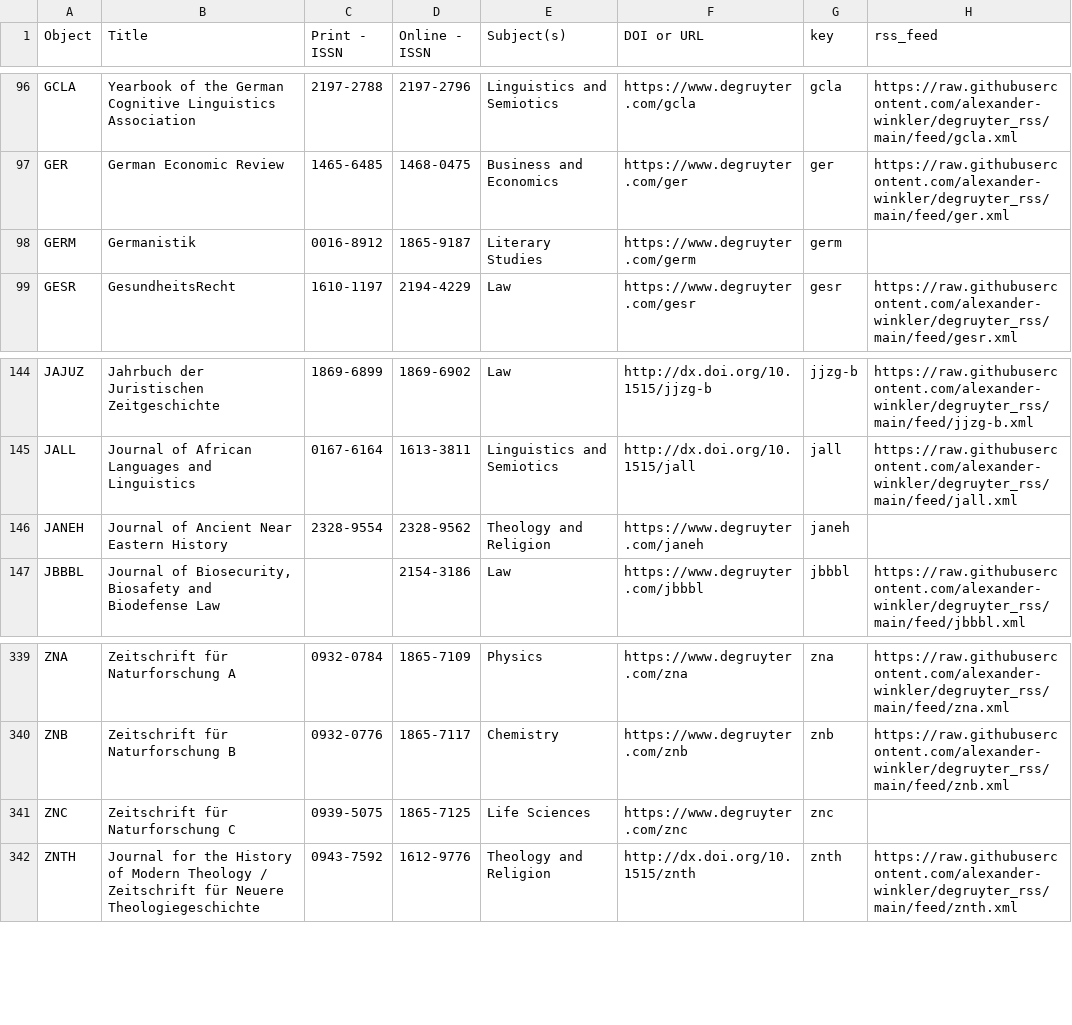
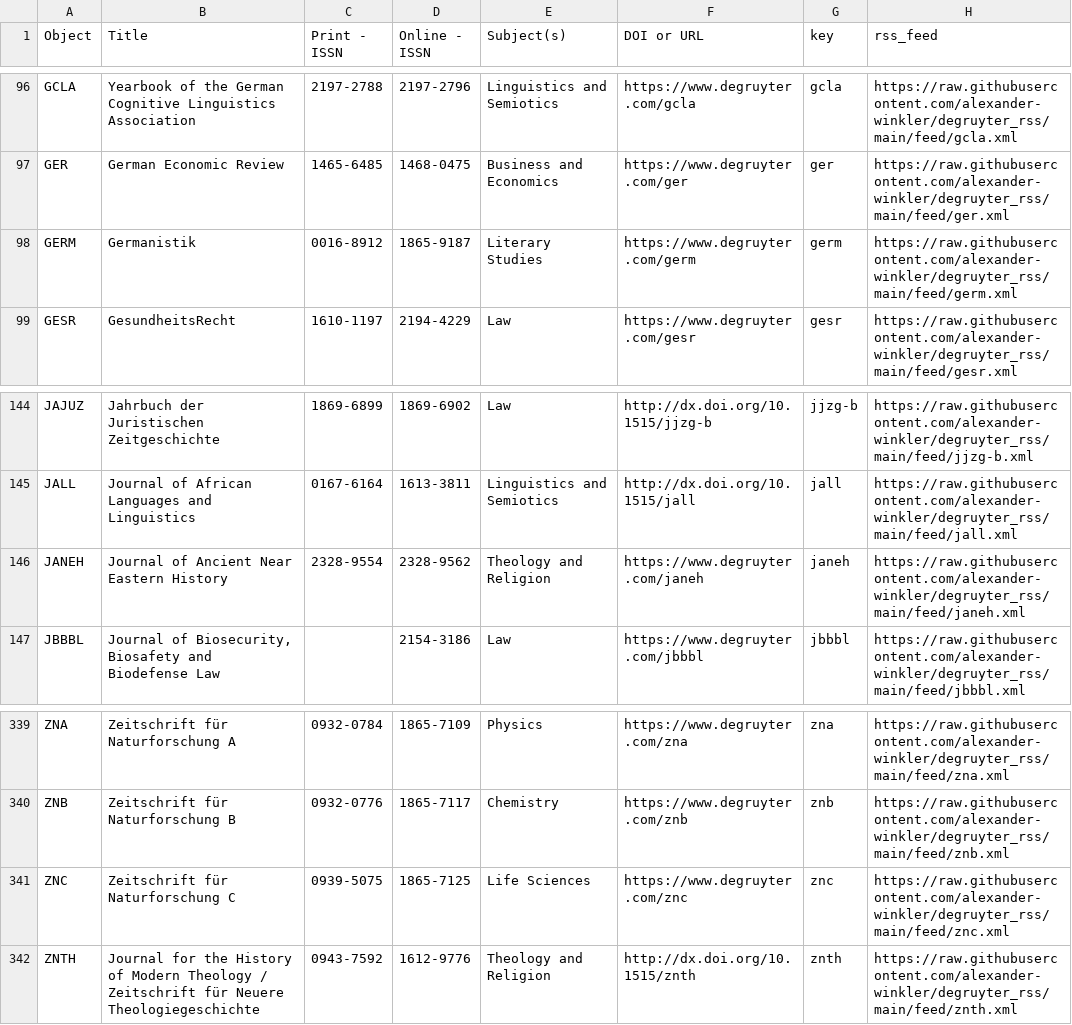
Before and after one commit to alexander-winkler/degruyter_rss, a CSV file: feed_list.csv, drawn as a sheet; only a part is shown, gaps mark what is left out.

```diff
--- a/feed_list.csv
+++ b/feed_list.csv
@@ -97,3 +97,3 @@ GCLA,Yearbook of the German Cognitive Linguistics Association,2197-2788,2197-279
 GER,German Economic Review,1465-6485,1468-0475,Business and Economics,https://www.degruyter.com/ger,ger,https://raw.githubusercontent.com/alexander-winkler/degruyter_rss/main/feed/ger.xml
-GERM,Germanistik,0016-8912,1865-9187,Literary Studies,https://www.degruyter.com/germ,germ,
+GERM,Germanistik,0016-8912,1865-9187,Literary Studies,https://www.degruyter.com/germ,germ,https://raw.githubusercontent.com/alexander-winkler/degruyter_rss/main/feed/germ.xml
 GESR,GesundheitsRecht,1610-1197,2194-4229,Law ,https://www.degruyter.com/gesr,gesr,https://raw.githubusercontent.com/alexander-winkler/degruyter_rss/main/feed/gesr.xml
@@ -145,3 +145,3 @@ JAJUZ,Jahrbuch der Juristischen Zeitgeschichte,1869-6899,1869-6902,Law ,http://d
 JALL,Journal of African Languages and Linguistics,0167-6164,1613-3811,Linguistics and Semiotics,http://dx.doi.org/10.1515/jall ,jall,https://raw.githubusercontent.com/alexander-winkler/degruyter_rss/main/feed/jall.xml
-JANEH,Journal of Ancient Near Eastern History,2328-9554,2328-9562,Theology and Religion,https://www.degruyter.com/janeh,janeh,
+JANEH,Journal of Ancient Near Eastern History,2328-9554,2328-9562,Theology and Religion,https://www.degruyter.com/janeh,janeh,https://raw.githubusercontent.com/alexander-winkler/degruyter_rss/main/feed/janeh.xml
 JBBBL,"Journal of Biosecurity, Biosafety and Biodefense Law",,2154-3186,Law ,https://www.degruyter.com/jbbbl,jbbbl,https://raw.githubusercontent.com/alexander-winkler/degruyter_rss/main/feed/jbbbl.xml
@@ -340,3 +340,3 @@ ZNA,Zeitschrift für Naturforschung A,0932-0784,1865-7109,Physics,https://www.de
 ZNB,Zeitschrift für Naturforschung B,0932-0776,1865-7117,Chemistry,https://www.degruyter.com/znb,znb,https://raw.githubusercontent.com/alexander-winkler/degruyter_rss/main/feed/znb.xml
-ZNC,Zeitschrift für Naturforschung C,0939-5075,1865-7125,Life Sciences,https://www.degruyter.com/znc,znc,
+ZNC,Zeitschrift für Naturforschung C,0939-5075,1865-7125,Life Sciences,https://www.degruyter.com/znc,znc,https://raw.githubusercontent.com/alexander-winkler/degruyter_rss/main/feed/znc.xml
 ZNTH,Journal for the History of Modern Theology / Zeitschrift für Neuere Theologiegeschichte,0943-7592,1612-9776,Theology and Religion,http://dx.doi.org/10.1515/znth ,znth,https://raw.githubusercontent.com/alexander-winkler/degruyter_rss/main/feed/znth.xml
```
Also changed, not shown: 2 other files.
